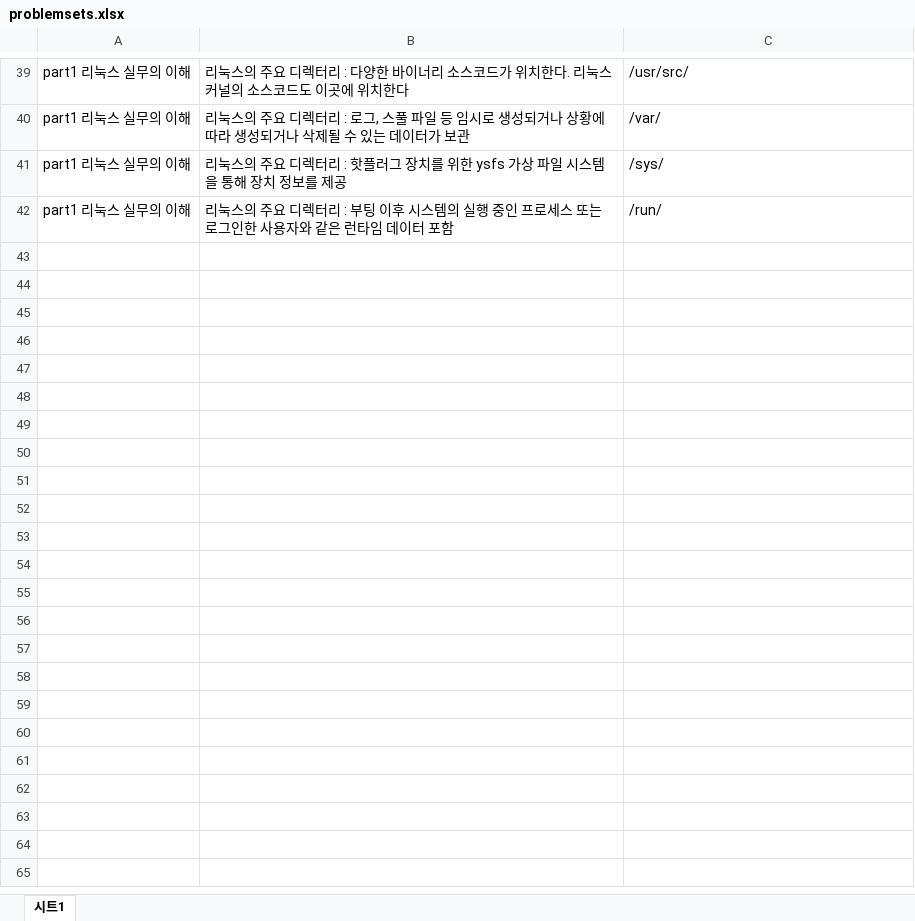
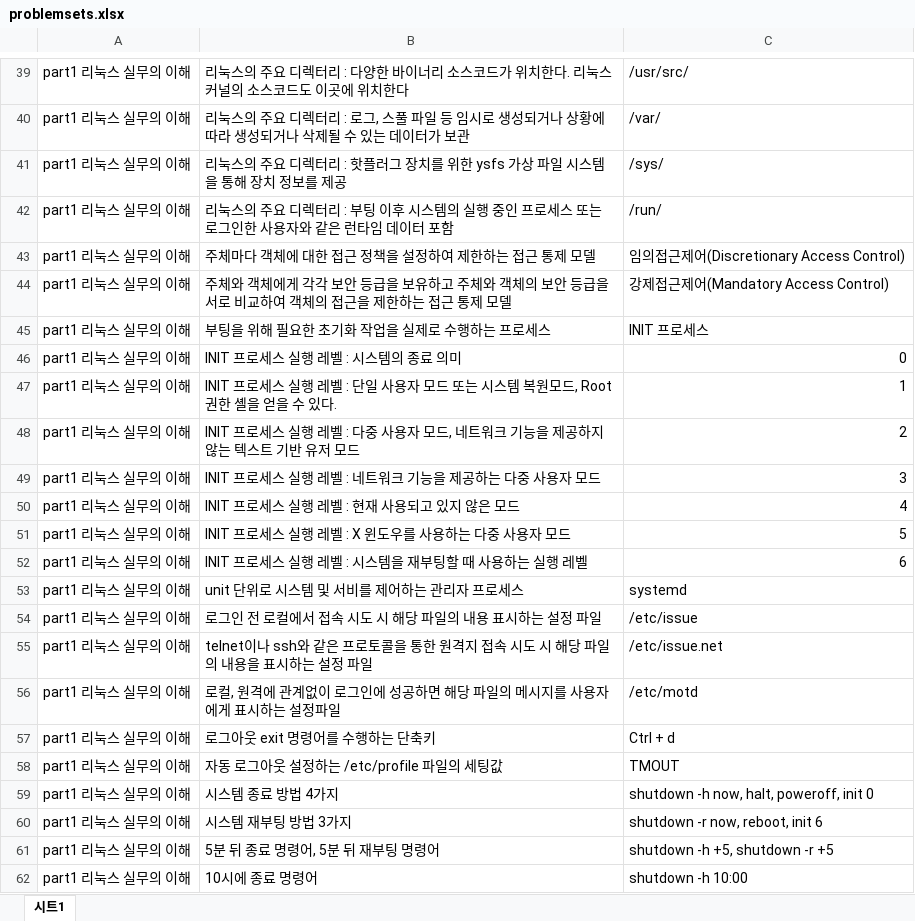
Before and after one commit to totozi/study_page2, an Excel workbook: problemsets.xlsx, sheet 시트1, drawn as a sheet; only a part is shown, gaps mark what is left out; values as stored, in another font and other column widths than the file's, no borders; charts and pictures not drawn; the diff covers the shown part only; the diff names each change by its address in the sheet, - before the commit and + after, or states it on an @@ line.

Commit message:
update

```diff
--- a/problemsets.xlsx (sheet 시트1)
+++ b/problemsets.xlsx (sheet 시트1)
+row 43: part1 리눅스 실무의 이해 | 주체마다 객체에 대한 접근 정책을 설정하여 제한하는 접근 통제 모델 | 임의접근제어(Discretionary Access Control)
+row 44: part1 리눅스 실무의 이해 | 주체와 객체에게 각각 보안 등급을 보유하고 주체와 객체의 보안 등급을 서로 비교하여 객체의 접근을 제한하는 접근 통제 모델 | 강제접근제어(Mandatory Access Control)
+row 45: part1 리눅스 실무의 이해 | 부팅을 위해 필요한 초기화 작업을 실제로 수행하는 프로세스 | INIT 프로세스
+row 46: part1 리눅스 실무의 이해 | INIT 프로세스 실행 레벨 : 시스템의 종료 의미 | 0
+row 47: part1 리눅스 실무의 이해 | INIT 프로세스 실행 레벨 : 단일 사용자 모드 또는 시스템 복원모드, Root 권한 셸을 얻을 수 있다. | 1
+row 48: part1 리눅스 실무의 이해 | INIT 프로세스 실행 레벨 : 다중 사용자 모드, 네트워크 기능을 제공하지 않는 텍스트 기반 유저 모드 | 2
+row 49: part1 리눅스 실무의 이해 | INIT 프로세스 실행 레벨 : 네트워크 기능을 제공하는 다중 사용자 모드 | 3
+row 50: part1 리눅스 실무의 이해 | INIT 프로세스 실행 레벨 : 현재 사용되고 있지 않은 모드 | 4
+row 51: part1 리눅스 실무의 이해 | INIT 프로세스 실행 레벨 : X 윈도우를 사용하는 다중 사용자 모드 | 5
+row 52: part1 리눅스 실무의 이해 | INIT 프로세스 실행 레벨 : 시스템을 재부팅할 때 사용하는 실행 레벨 | 6
+row 53: part1 리눅스 실무의 이해 | unit 단위로 시스템 및 서비를 제어하는 관리자 프로세스 | systemd
+row 54: part1 리눅스 실무의 이해 | 로그인 전 로컬에서 접속 시도 시 해당 파일의 내용 표시하는 설정 파일 | /etc/issue
+row 55: part1 리눅스 실무의 이해 | telnet이나 ssh와 같은 프로토콜을 통한 원격지 접속 시도 시 해당 파일의 내용을 표시하는 설정 파일 | /etc/issue.net
+row 56: part1 리눅스 실무의 이해 | 로컬, 원격에 관계없이 로그인에 성공하면 해당 파일의 메시지를 사용자에게 표시하는 설정파일 | /etc/motd
+row 57: part1 리눅스 실무의 이해 | 로그아웃 exit 명령어를 수행하는 단축키 | Ctrl + d
+row 58: part1 리눅스 실무의 이해 | 자동 로그아웃 설정하는 /etc/profile 파일의 세팅값 | TMOUT
+row 59: part1 리눅스 실무의 이해 | 시스템 종료 방법 4가지 | shutdown -h now, halt, poweroff, init 0
+row 60: part1 리눅스 실무의 이해 | 시스템 재부팅 방법 3가지 | shutdown -r now, reboot, init 6
+row 61: part1 리눅스 실무의 이해 | 5분 뒤 종료 명령어, 5분 뒤 재부팅 명령어 | shutdown -h +5, shutdown -r +5
+row 62: part1 리눅스 실무의 이해 | 10시에 종료 명령어 | shutdown -h 10:00
```
Also changed, not shown: 9 added rows elsewhere in this sheet.
